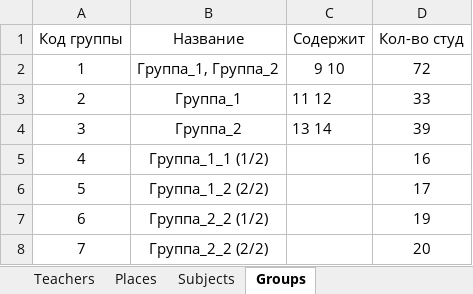
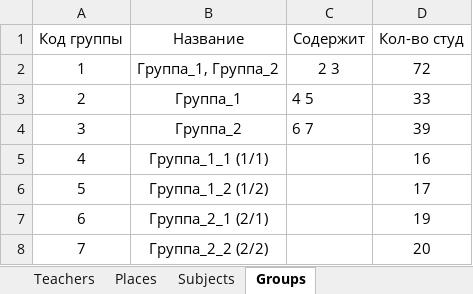
Before and after one commit to PasaOpasen/ScheduleGenetic, an Excel workbook: data/Diss.xlsx, sheet Groups, drawn as a sheet; values as stored, in another font and other column widths than the file's, no borders; the diff names each change by its address in the sheet, - before the commit and + after, or states it on an @@ line.

```diff
--- a/data/Diss.xlsx (sheet Groups)
+++ b/data/Diss.xlsx (sheet Groups)
-C2 (Содержит): 9 10
+C2 (Содержит): 2 3
-C3 (Содержит): 11 12
+C3 (Содержит): 4 5
-C4 (Содержит): 13 14
+C4 (Содержит): 6 7
-B5 (Название): Группа_1_1 (1/2)
+B5 (Название): Группа_1_1 (1/1)
-B6 (Название): Группа_1_2 (2/2)
+B6 (Название): Группа_1_2 (1/2)
-B7 (Название): Группа_2_2 (1/2)
+B7 (Название): Группа_2_1 (2/1)
```
Also changed, not shown: sheet Subjects, sheet Teachers, sheet Places, sheet Schedule places, sheet Schedule teachers, output.xlsx, 3 other files.
